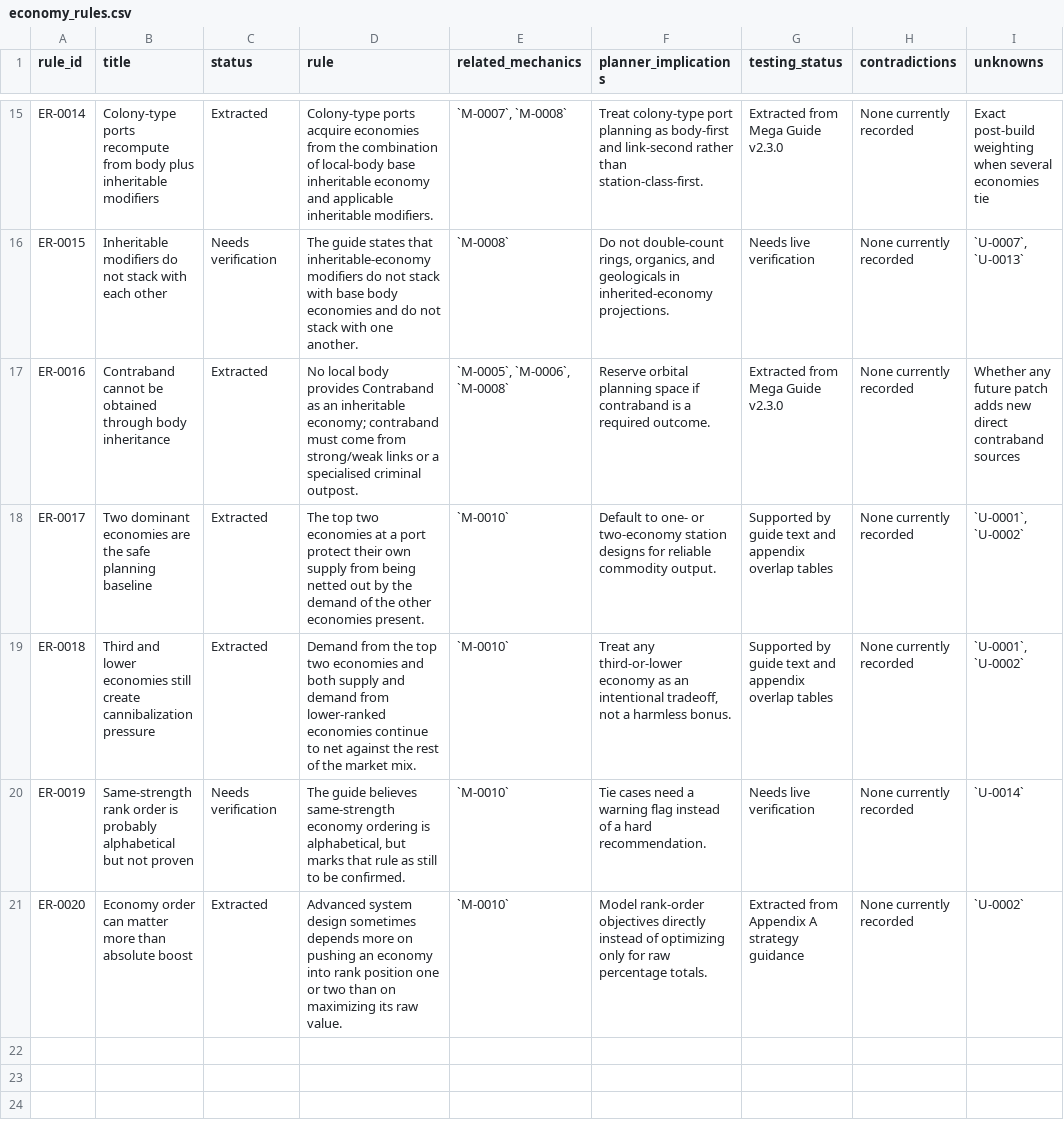
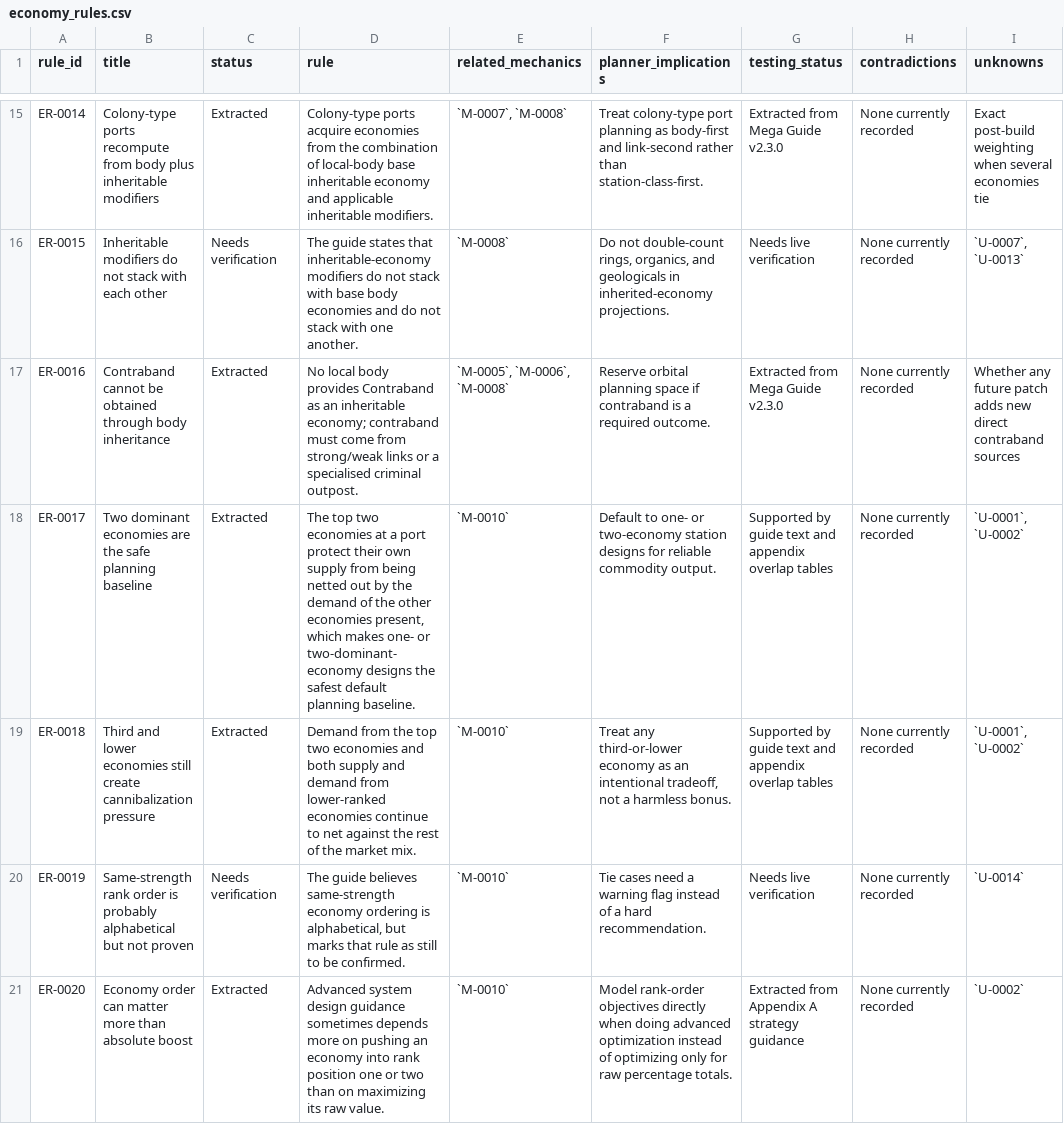
Before and after one commit to brianstewart377-rgb/colonisation-research-engine, a CSV file: exports/economy_rules.csv, drawn as a sheet; only a part is shown, gaps mark what is left out; the diff names each change by its address in the sheet, - before the commit and + after, or states it on an @@ line.

```diff
--- a/exports/economy_rules.csv
+++ b/exports/economy_rules.csv
-D18 (rule): …other economies present.
+D18 (rule): …other economies present, which makes one- or two-dominant-economy designs the safest default planning baseline.
-D21 (rule): …system design sometimes depends…
+D21 (rule): …system design guidance sometimes depends…
-F21 (planner_implications): …objectives directly instead of…
+F21 (planner_implications): …objectives directly when doing advanced optimization instead of…
```
Also changed, not shown: exports/construction_rules.csv, exports/planner_rules.csv, 9 other files.
